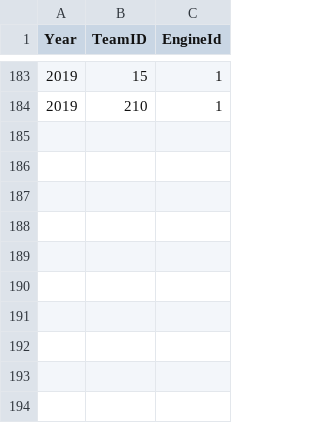
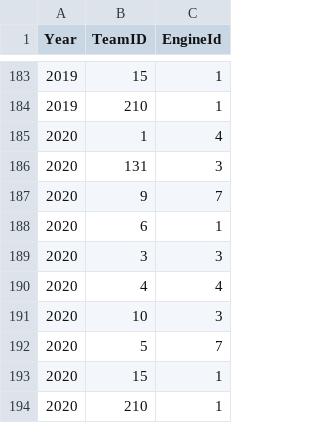
Before and after one commit to villekuosmanen/F1Predict, a CSV file: data/ConstructorEngines.csv, drawn as a sheet; only a part is shown, gaps mark what is left out; the diff names each change by its address in the sheet, - before the commit and + after, or states it on an @@ line.

```diff
--- a/data/ConstructorEngines.csv
+++ b/data/ConstructorEngines.csv
+row 185: 2020 | 1 | 4
+row 186: 2020 | 131 | 3
+row 187: 2020 | 9 | 7
+row 188: 2020 | 6 | 1
+row 189: 2020 | 3 | 3
+row 190: 2020 | 4 | 4
+row 191: 2020 | 10 | 3
+row 192: 2020 | 5 | 7
+row 193: 2020 | 15 | 1
+row 194: 2020 | 210 | 1
```
Also changed, not shown: 10 other files.
